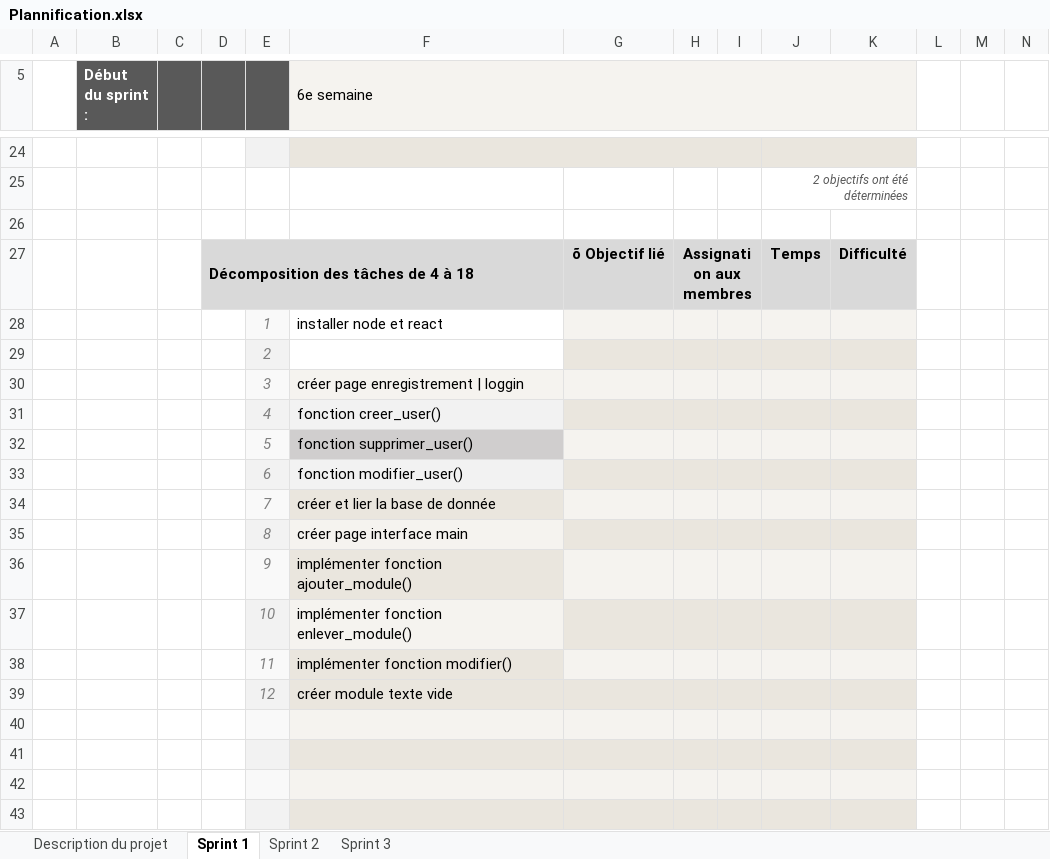
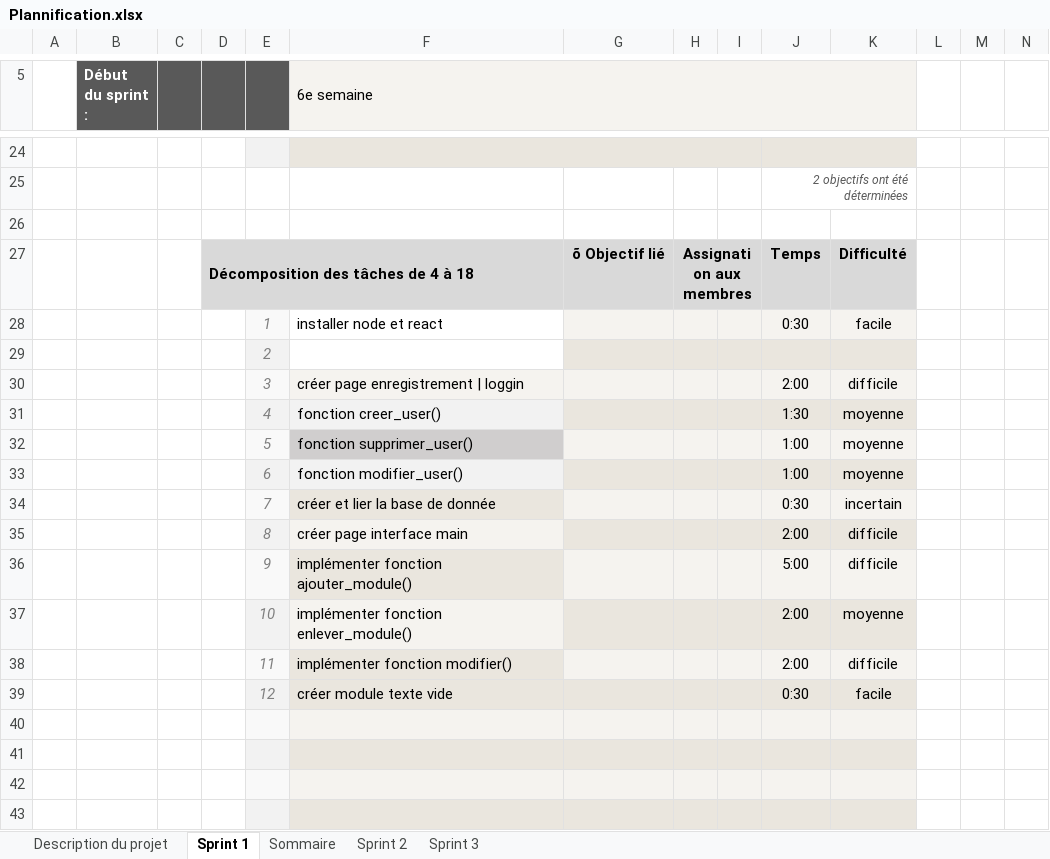
Before and after one commit to jslongtin/PlanMe, an Excel workbook: C61/sprint0/Plannification.xlsx, sheet Sprint 1, drawn as a sheet; only a part is shown, gaps mark what is left out; values as stored, in another font and other column widths than the file's, no borders; charts and pictures and conditional formats not drawn; the diff names each change by its address in the sheet, - before the commit and + after, or states it on an @@ line.

Commit message:
ajout excel temps et difficultées

```diff
--- a/C61/sprint0/Plannification.xlsx (sheet Sprint 1)
+++ b/C61/sprint0/Plannification.xlsx (sheet Sprint 1)
+sheet tab: Sommaire
-J28: (empty)
+J28: 0:30
-K28: (empty)
+K28: facile
-J30: (empty)
+J30: 2:00
-K30: (empty)
+K30: difficile
-J31: (empty)
+J31: 1:30
-K31:K33: (empty)
+K31:K33: moyenne
-J32:J33: (empty)
+J32:J33: 1:00
-J34: (empty)
+J34: 0:30
-K34: (empty)
+K34: incertain
-J35: (empty)
+J35: 2:00
-K35:K36: (empty)
+K35:K36: difficile
-J36: (empty)
+J36: 5:00
-J37:J38: (empty)
+J37:J38: 2:00
-K37: (empty)
+K37: moyenne
-K38: (empty)
+K38: difficile
-J39: (empty)
+J39: 0:30
-K39: (empty)
+K39: facile
```
Also changed, not shown: sheet Sprint 2, sheet Sprint 3.
